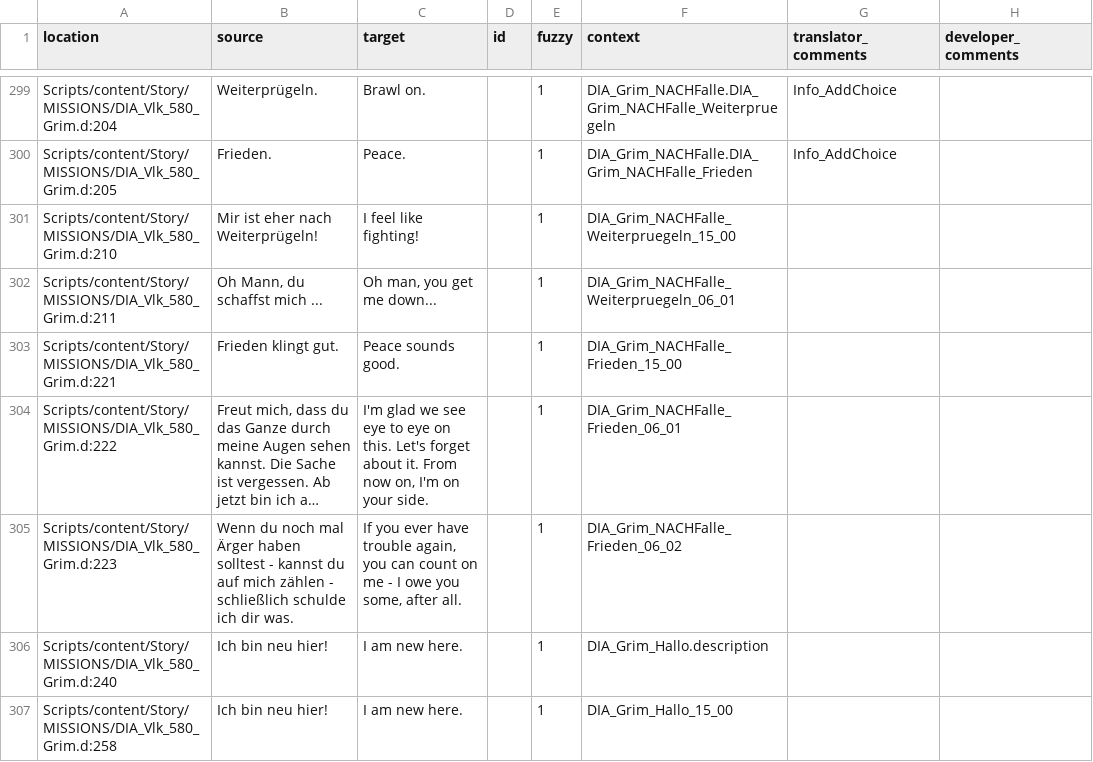
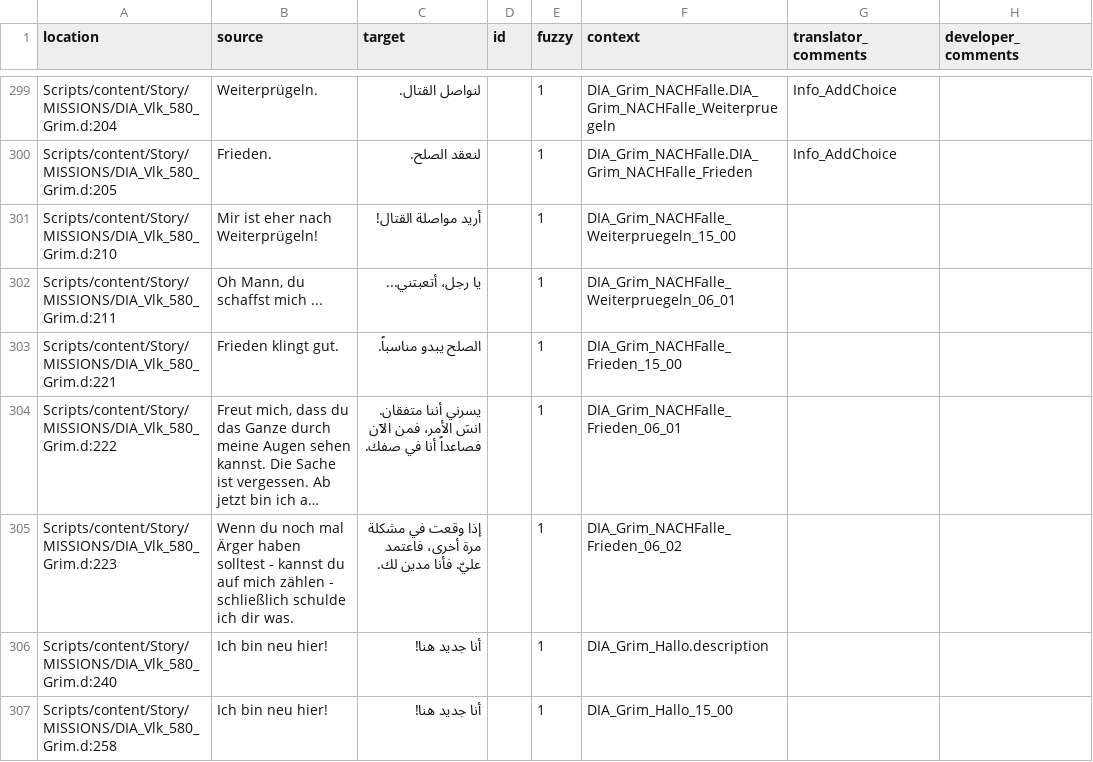
Before and after one commit to 2Saud-coder/Gothic-1-localization, a CSV file: .translations/ar/Dia_VLK.csv, drawn as a sheet; only a part is shown, gaps mark what is left out; long unchanged cells end in …; the diff covers the shown part only; the diff names each change by its address in the sheet, - before the commit and + after, or states it on an @@ line.

```diff
--- a/.translations/ar/Dia_VLK.csv
+++ b/.translations/ar/Dia_VLK.csv
-C299 (target): Brawl on.
+C299 (target): لنواصل القتال.
-C300 (target): Peace.
+C300 (target): لنعقد الصلح.
-C301 (target): I feel like fighting!
+C301 (target): أريد مواصلة القتال!
-C302 (target): Oh man, you get me down...
+C302 (target): يا رجل، أتعبتني...
-C303 (target): Peace sounds good.
+C303 (target): الصلح يبدو مناسباً.
-C304 (target): I'm glad we see eye to eye on this. Let's forget about it. From now on, I'm on your side.
+C304 (target): يسرني أننا متفقان. انسَ الأمر، فمن الآن فصاعداً أنا في صفك.
-C305 (target): If you ever have trouble again, you can count on me - I owe you some, after all.
+C305 (target): إذا وقعت في مشكلة مرة أخرى، فاعتمد عليّ. فأنا مدين لك.
-C306:C307 (target): I am new here.
+C306:C307 (target): أنا جديد هنا!
```
Also changed, not shown: 36 edited cells elsewhere in this file.
